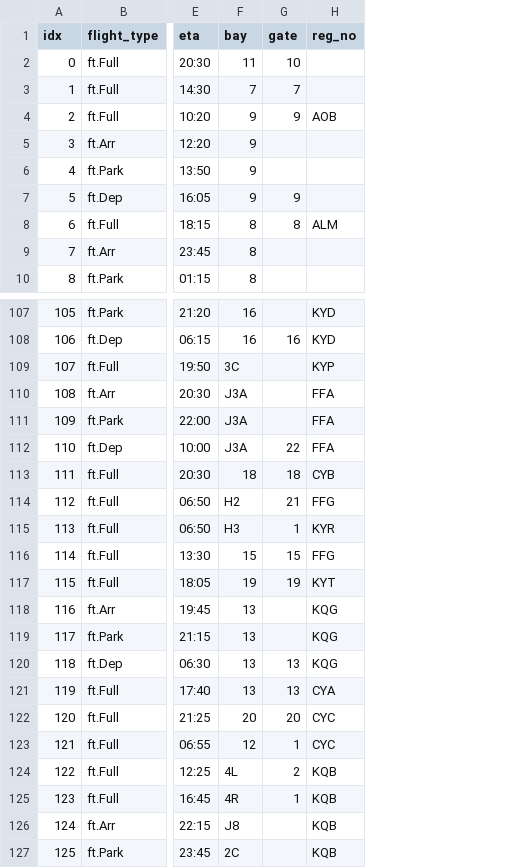
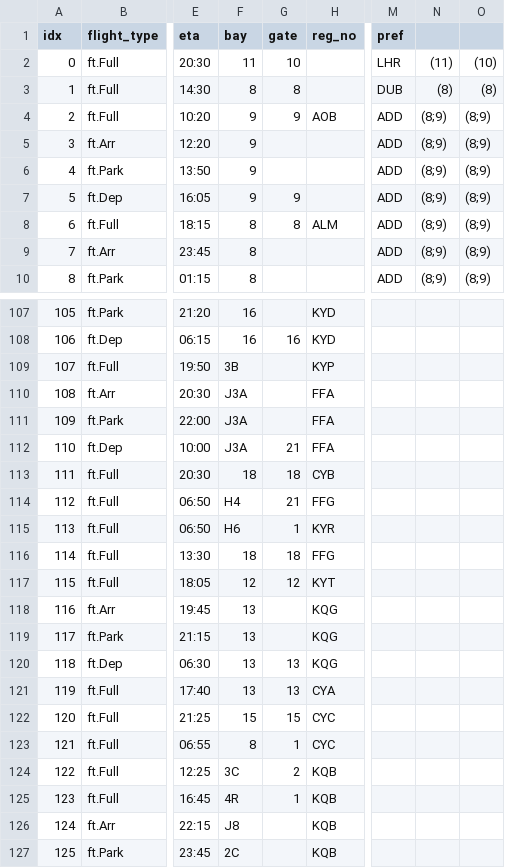
Before and after one commit to aarondewindt/ooc, a CSV file: assignment_code/workspace_2015_06_02/result.csv, drawn as a sheet; only a part is shown, gaps mark what is left out; the diff covers the shown part only; the diff names each change by its address in the sheet, - before the commit and + after, or states it on an @@ line.

```diff
--- a/assignment_code/workspace_2015_06_02/result.csv
+++ b/assignment_code/workspace_2015_06_02/result.csv
+column M (pref), rows 2-10: LHR | DUB | ADD | ADD | ADD | ADD | ADD | ADD | ADD
+column N, rows 2-10: (11) | (8) | (8;9) | (8;9) | (8;9) | (8;9) | (8;9) | (8;9) | (8;9)
+column O, rows 2-10: (10) | (8) | (8;9) | (8;9) | (8;9) | (8;9) | (8;9) | (8;9) | (8;9)
-F3 (bay): 7
+F3 (bay): 8
-G3 (gate): 7
+G3 (gate): 8
-F109 (bay): 3C
+F109 (bay): 3B
-G112 (gate): 22
+G112 (gate): 21
-F114 (bay): H2
+F114 (bay): H4
-F115 (bay): H3
+F115 (bay): H6
-F116 (bay): 15
+F116 (bay): 18
-G116 (gate): 15
+G116 (gate): 18
-F117 (bay): 19
+F117 (bay): 12
-G117 (gate): 19
+G117 (gate): 12
-F122 (bay): 20
+F122 (bay): 15
-G122 (gate): 20
+G122 (gate): 15
-F123 (bay): 12
+F123 (bay): 8
-F124 (bay): 4L
+F124 (bay): 3C
```
Also changed, not shown: 78 edited cells elsewhere in this file, assignment_code/schedule_2015_06_02/preferences.csv, 6 other files.
